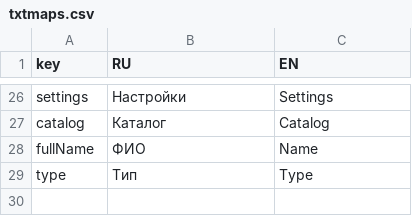
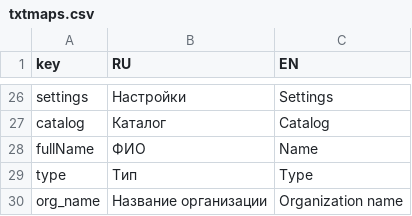
Before and after one commit to nnniyaz/food-retail-marketplace, a CSV file: food-retail-marketplace/ardo-staff-frontend/txtmaps.csv, drawn as a sheet; only a part is shown, gaps mark what is left out.

```diff
--- a/food-retail-marketplace/ardo-staff-frontend/txtmaps.csv
+++ b/food-retail-marketplace/ardo-staff-frontend/txtmaps.csv
@@ -29 +29,2 @@
 "type","Тип","Type"
+"org_name","Название организации","Organization name"
```
Also changed, not shown: 27 other files.
